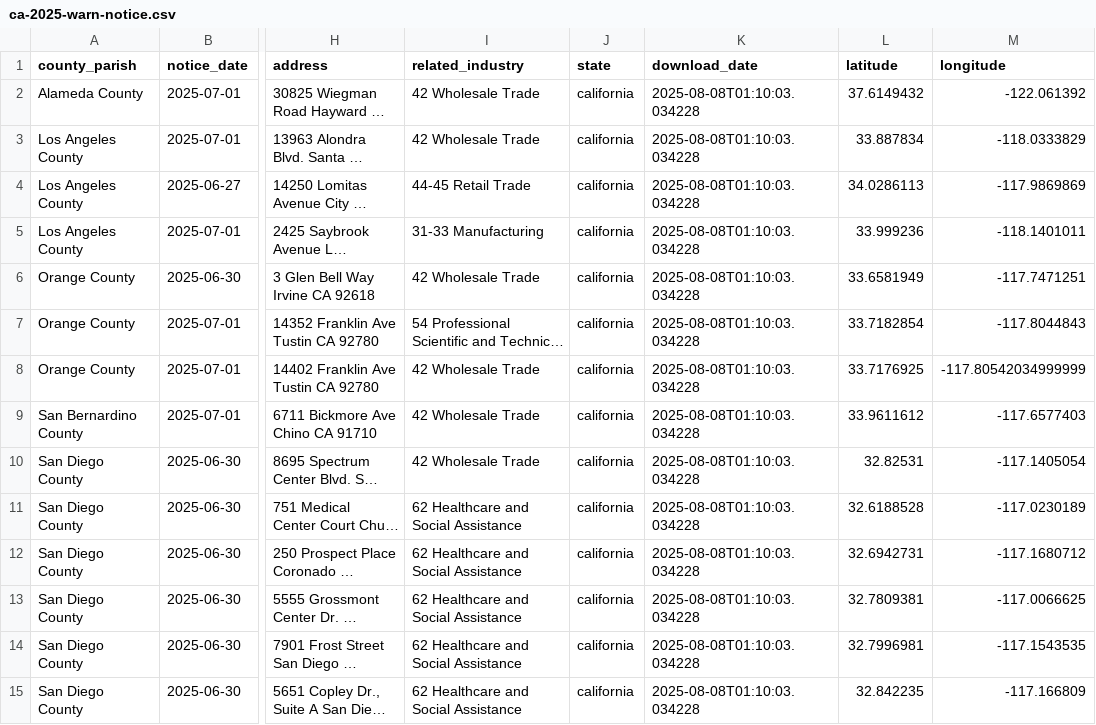
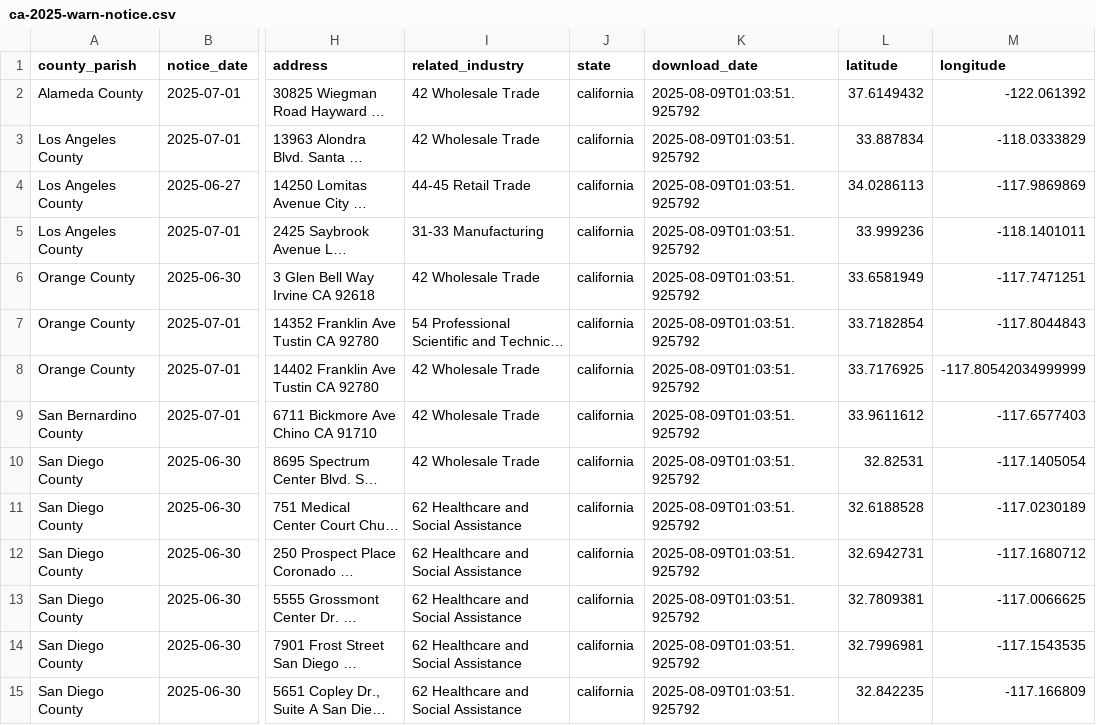
Before and after one commit to coatless-data/warn-files, a CSV file: data/processed/ca/2025/ca-2025-warn-notice.csv, drawn as a sheet; only a part is shown, gaps mark what is left out; long unchanged cells end in …; the diff covers the shown part only; the diff names each change by its address in the sheet, - before the commit and + after, or states it on an @@ line.

```diff
--- a/data/processed/ca/2025/ca-2025-warn-notice.csv
+++ b/data/processed/ca/2025/ca-2025-warn-notice.csv
-K2:K15 (download_date): 2025-08-08T01:10:03.034228
+K2:K15 (download_date): 2025-08-09T01:03:51.925792
```
Also changed, not shown: 177 edited cells elsewhere in this file, 4 other files.
